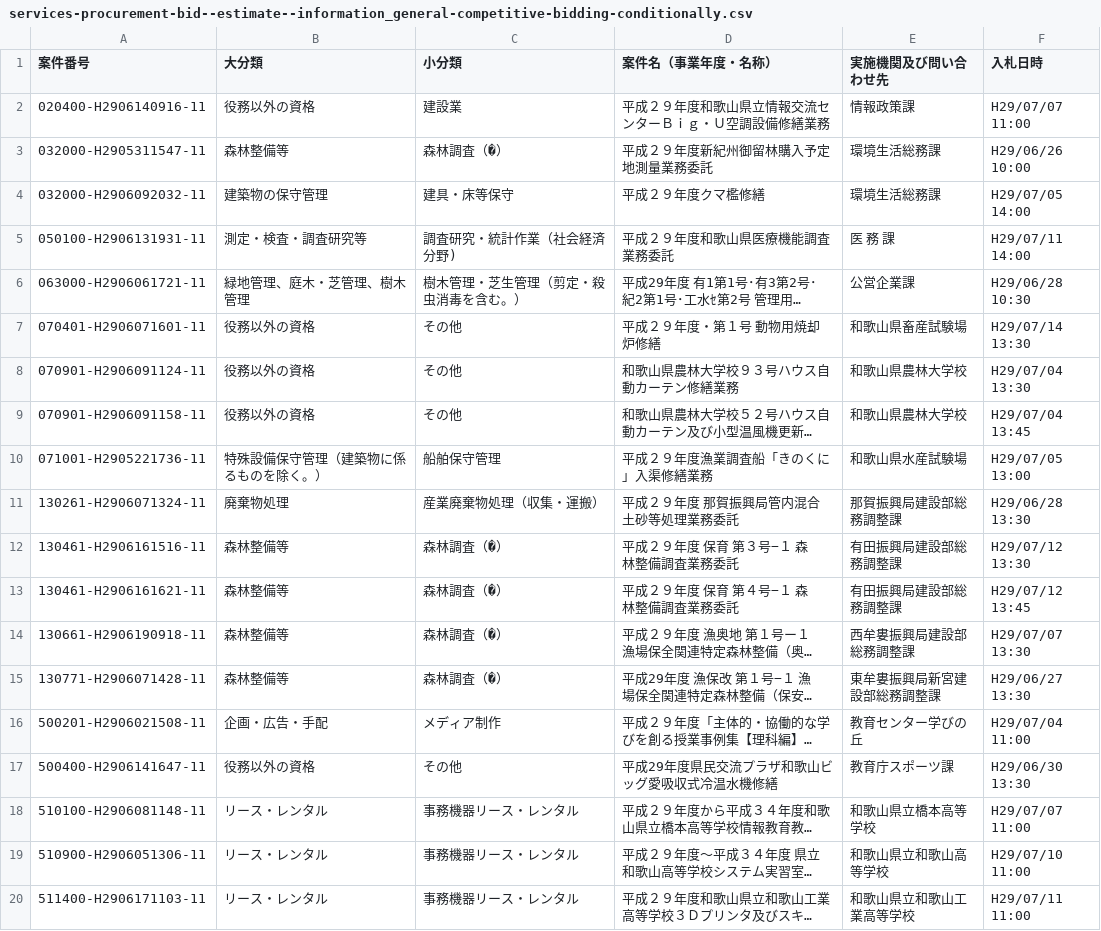
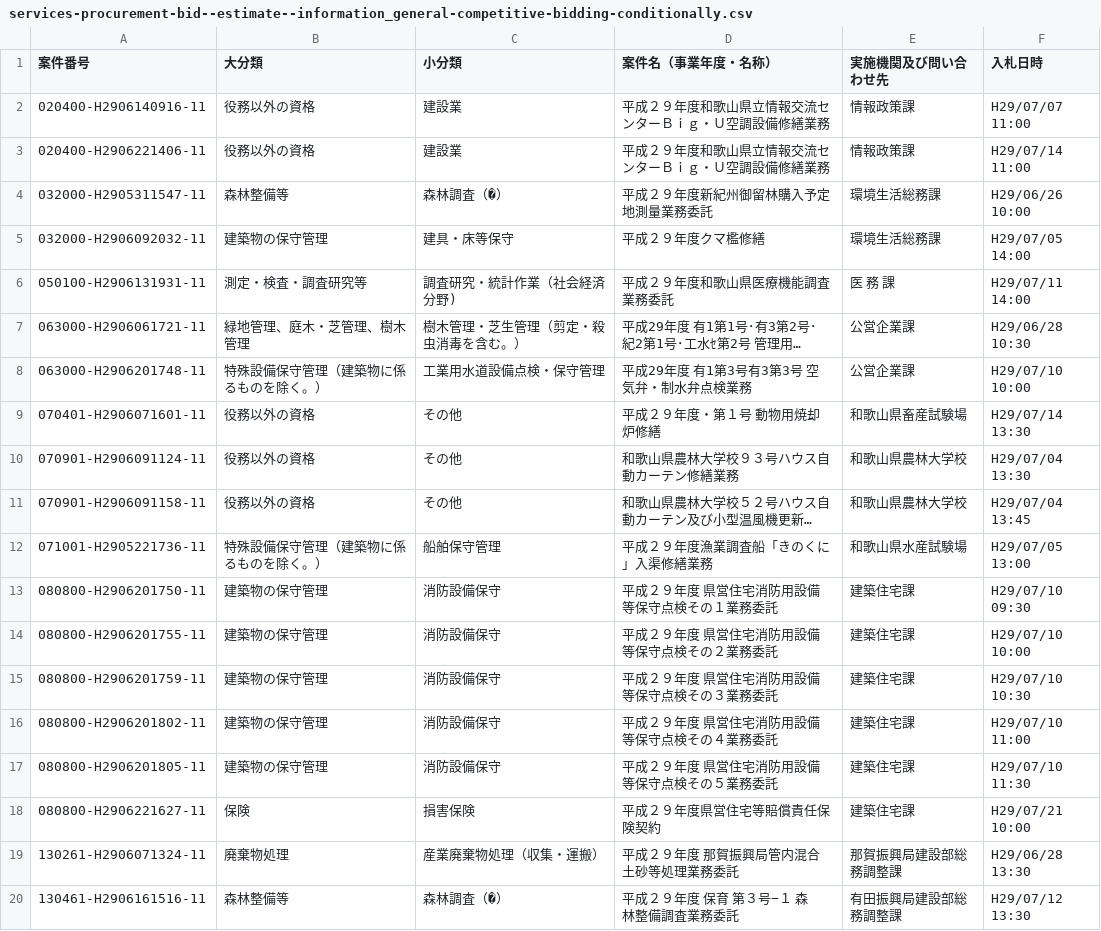
Before and after one commit to wakayama-pref-org/Services-procurement-bid--estimate--information_General-competitive-bidding-conditionally, a CSV file: csv/services-procurement-bid--estimate--information_general-competitive-bidding-conditionally.csv, drawn as a sheet; only a part is shown; the shorter side is filled out with more unchanged rows; long unchanged cells end in …; the diff names each change by its address in the sheet, - before the commit and + after, or states it on an @@ line.

```diff
--- a/csv/services-procurement-bid--estimate--information_general-competitive-bidding-conditionally.csv
+++ b/csv/services-procurement-bid--estimate--information_general-competitive-bidding-conditionally.csv
+row 3: 020400-H2906221406-11 | 役務以外の資格 | 建設業 | 平成２９年度和歌山県立情報交流センターＢｉｇ・Ｕ空調設備修繕業務 | 情報政策課 | H29/07/14 11:00
+row 8: 063000-H2906201748-11 | 特殊設備保守管理（建築物に係るものを除く。） | 工業用水道設備点検・保守管理 | 平成29年度 有1第3号有3第3号 空気弁・制水弁点検業務 | 公営企業課 | H29/07/10 10:00
+row 13: 080800-H2906201750-11 | 建築物の保守管理 | 消防設備保守 | 平成２９年度 県営住宅消防用設備等保守点検その１業務委託 | 建築住宅課 | H29/07/10 09:30
+row 14: 080800-H2906201755-11 | 建築物の保守管理 | 消防設備保守 | 平成２９年度 県営住宅消防用設備等保守点検その２業務委託 | 建築住宅課 | H29/07/10 10:00
+row 15: 080800-H2906201759-11 | 建築物の保守管理 | 消防設備保守 | 平成２９年度 県営住宅消防用設備等保守点検その３業務委託 | 建築住宅課 | H29/07/10 10:30
+row 16: 080800-H2906201802-11 | 建築物の保守管理 | 消防設備保守 | 平成２９年度 県営住宅消防用設備等保守点検その４業務委託 | 建築住宅課 | H29/07/10 11:00
+row 17: 080800-H2906201805-11 | 建築物の保守管理 | 消防設備保守 | 平成２９年度 県営住宅消防用設備等保守点検その５業務委託 | 建築住宅課 | H29/07/10 11:30
+row 18: 080800-H2906221627-11 | 保険 | 損害保険 | 平成２９年度県営住宅等賠償責任保険契約 | 建築住宅課 | H29/07/21 10:00
```
Also changed, not shown: 1 other file.
